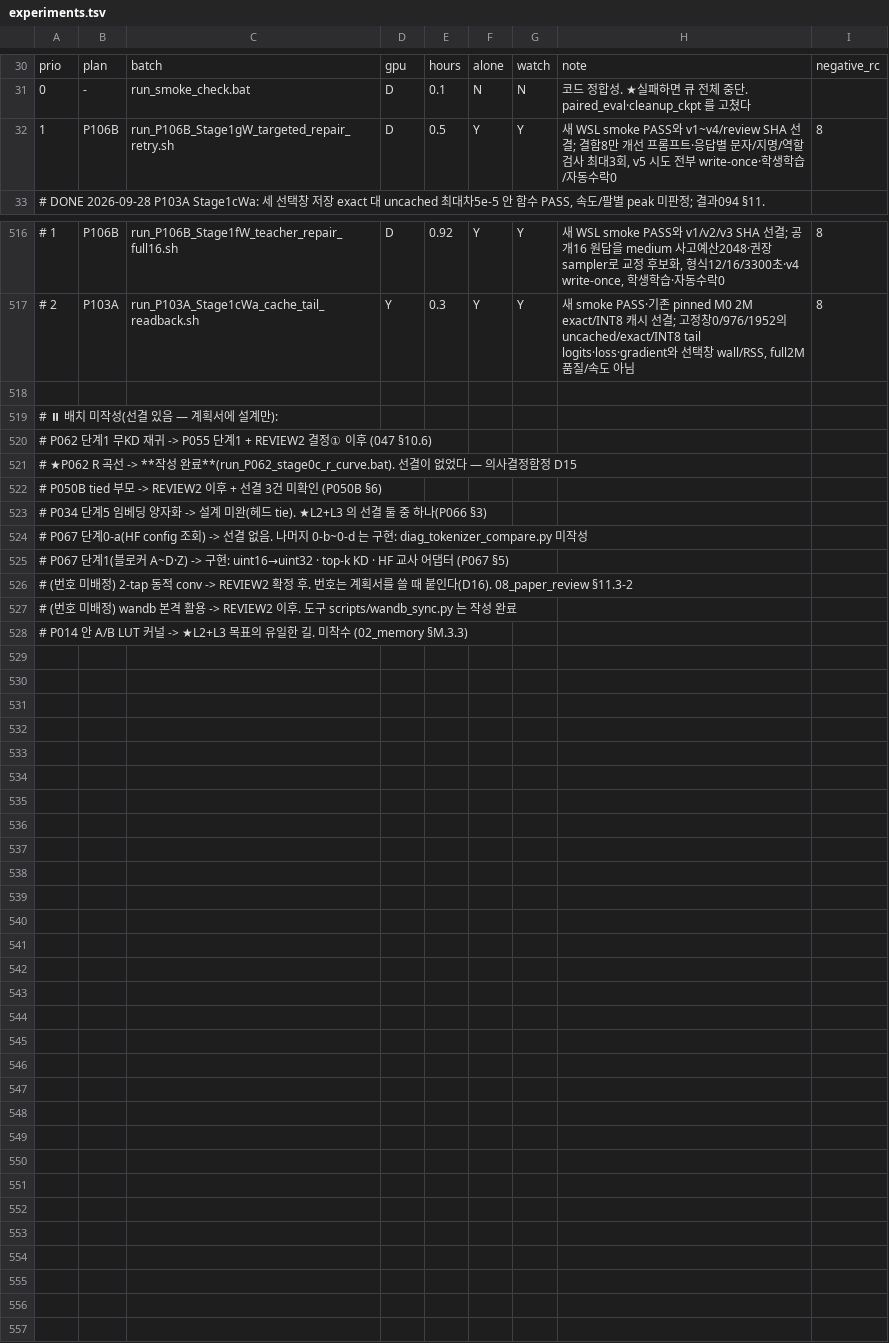
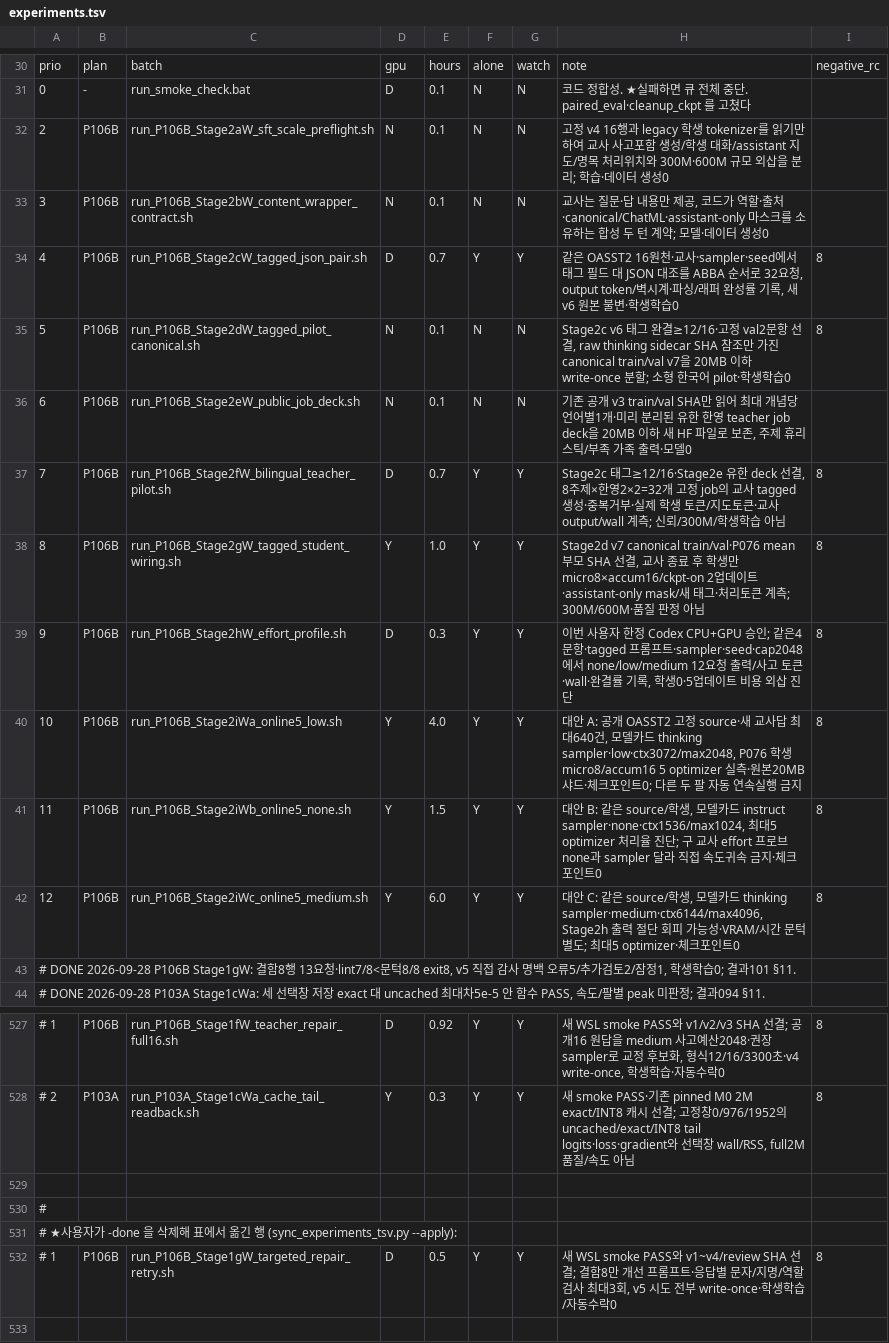
Before and after one commit to myplmy/TinyLM, a TSV file: experiments.tsv, drawn as a sheet; only a part is shown, gaps mark what is left out; the shorter side is filled out with more unchanged rows.

Commit message:
feat: P106B 교사 응답 계약과 5회 온라인 게이트 준비
Stage1gW 음성·교사 처리율을 결과101과 연구 정본에 기록한다.
교사 태그 출력과 코드 소유 canonical/ChatML, 20MB 샤드·공개 작업표를 구현한다.
모델카드 sampler별 사용자 실행용 5회 온라인 대안 SH 세 가지를 추가한다.
사용자 smoke·실험 원본을 보존하고 이전 완료 런처 두 개를 정리한다.

```diff
--- a/experiments.tsv
+++ b/experiments.tsv
@@ -31,3 +31,14 @@ prio	plan	batch	gpu	hours	alone	watch	note	negative_rc
 0	-	run_smoke_check.bat	D	0.1	N	N	코드 정합성. ★실패하면 큐 전체 중단. paired_eval·cleanup_ckpt 를 고쳤다
-1	P106B	run_P106B_Stage1gW_targeted_repair_retry.sh	D	0.5	Y	Y	새 WSL smoke PASS와 v1~v4/review SHA 선결; 결함8만 개선 프롬프트·응답별 문자/지명/역할 검사 최대3회, v5 시도 전부 write-once·학생학습/자동수락0	8
+2	P106B	run_P106B_Stage2aW_sft_scale_preflight.sh	N	0.1	N	N	고정 v4 16행과 legacy 학생 tokenizer를 읽기만 하여 교사 사고포함 생성/학생 대화/assistant 지도/명목 처리위치와 300M·600M 규모 외삽을 분리; 학습·데이터 생성0
+3	P106B	run_P106B_Stage2bW_content_wrapper_contract.sh	N	0.1	N	N	교사는 질문·답 내용만 제공, 코드가 역할·출처·canonical/ChatML·assistant-only 마스크를 소유하는 합성 두 턴 계약; 모델·데이터 생성0
+4	P106B	run_P106B_Stage2cW_tagged_json_pair.sh	D	0.7	Y	Y	같은 OASST2 16원천·교사·sampler·seed에서 태그 필드 대 JSON 대조를 ABBA 순서로 32요청, output token/벽시계·파싱/래퍼 완성률 기록, 새 v6 원본 불변·학생학습0	8
+5	P106B	run_P106B_Stage2dW_tagged_pilot_canonical.sh	N	0.1	N	N	Stage2c v6 태그 완결≥12/16·고정 val2문항 선결, raw thinking sidecar SHA 참조만 가진 canonical train/val v7을 20MB 이하 write-once 분할; 소형 한국어 pilot·학생학습0	8
+6	P106B	run_P106B_Stage2eW_public_job_deck.sh	N	0.1	N	N	기존 공개 v3 train/val SHA만 읽어 최대 개념당 언어별1개·미리 분리된 유한 한영 teacher job deck을 20MB 이하 새 HF 파일로 보존, 주제 휴리스틱/부족 가족 출력·모델0
+7	P106B	run_P106B_Stage2fW_bilingual_teacher_pilot.sh	D	0.7	Y	Y	Stage2c 태그≥12/16·Stage2e 유한 deck 선결, 8주제×한영2×2=32개 고정 job의 교사 tagged 생성·중복거부·실제 학생 토큰/지도토큰·교사 output/wall 계측; 신뢰/300M/학생학습 아님	8
+8	P106B	run_P106B_Stage2gW_tagged_student_wiring.sh	Y	1.0	Y	Y	Stage2d v7 canonical train/val·P076 mean 부모 SHA 선결, 교사 종료 후 학생만 micro8×accum16/ckpt-on 2업데이트·assistant-only mask/새 태그·처리토큰 계측; 300M/600M·품질 판정 아님	8
+9	P106B	run_P106B_Stage2hW_effort_profile.sh	D	0.3	Y	Y	이번 사용자 한정 Codex CPU+GPU 승인; 같은4문항·tagged 프롬프트·sampler·seed·cap2048에서 none/low/medium 12요청 출력/사고 토큰·wall·완결률 기록, 학생0·5업데이트 비용 외삽 진단	8
+10	P106B	run_P106B_Stage2iWa_online5_low.sh	Y	4.0	Y	Y	대안 A: 공개 OASST2 고정 source·새 교사답 최대640건, 모델카드 thinking sampler·low·ctx3072/max2048, P076 학생 micro8/accum16 5 optimizer 실측·원본20MB 샤드·체크포인트0; 다른 두 팔 자동 연속실행 금지	8
+11	P106B	run_P106B_Stage2iWb_online5_none.sh	Y	1.5	Y	Y	대안 B: 같은 source/학생, 모델카드 instruct sampler·none·ctx1536/max1024, 최대5 optimizer 처리율 진단; 구 교사 effort 프로브 none과 sampler 달라 직접 속도귀속 금지·체크포인트0	8
+12	P106B	run_P106B_Stage2iWc_online5_medium.sh	Y	6.0	Y	Y	대안 C: 같은 source/학생, 모델카드 thinking sampler·medium·ctx6144/max4096, Stage2h 출력 절단 회피 가능성·VRAM/시간 문턱 별도; 최대5 optimizer·체크포인트0	8
+# DONE 2026-09-28 P106B Stage1gW: 결함8행 13요청·lint7/8<문턱8/8 exit8, v5 직접 감사 명백 오류5/추가검토2/잠정1, 학생학습0; 결과101 §11.
 # DONE 2026-09-28 P103A Stage1cWa: 세 선택창 저장 exact 대 uncached 최대차5e-5 안 함수 PASS, 속도/팔별 peak 미판정; 결과094 §11.
@@ -517,2 +528,6 @@ prio	plan	batch	gpu	hours	alone	watch	note	negative_rc
 #   2	P103A	run_P103A_Stage1cWa_cache_tail_readback.sh	Y	0.3	Y	Y	새 smoke PASS·기존 pinned M0 2M exact/INT8 캐시 선결; 고정창0/976/1952의 uncached/exact/INT8 tail logits·loss·gradient와 선택창 wall/RSS, full2M 품질/속도 아님	8
+
+#
+# ★사용자가 -done 을 삭제해 표에서 옮긴 행 (sync_experiments_tsv.py --apply):
+#   1	P106B	run_P106B_Stage1gW_targeted_repair_retry.sh	D	0.5	Y	Y	새 WSL smoke PASS와 v1~v4/review SHA 선결; 결함8만 개선 프롬프트·응답별 문자/지명/역할 검사 최대3회, v5 시도 전부 write-once·학생학습/자동수락0	8
 
```
Also changed, not shown: scripts/flag_whitelist.tsv, 37 other files.
